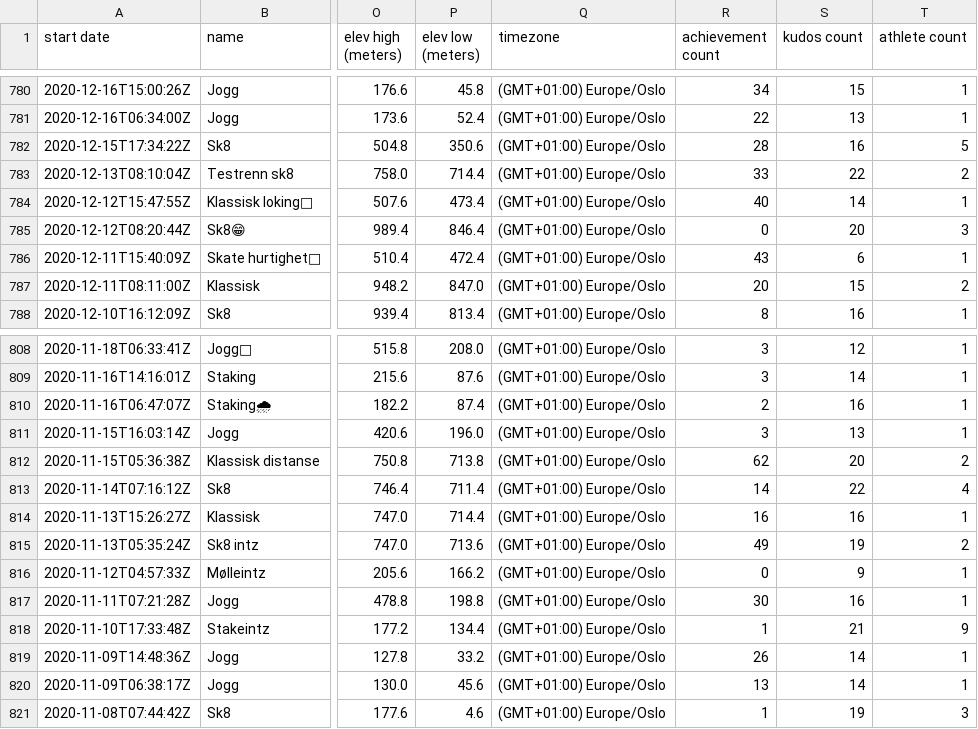
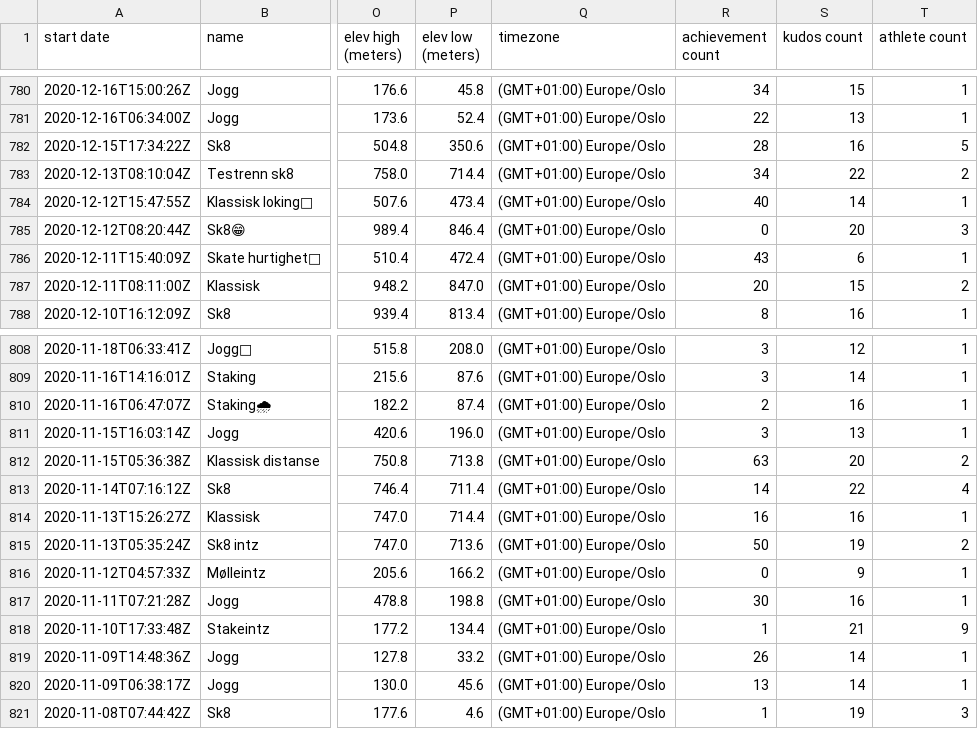
Before and after one commit to madsgroholdt/AC215_gAIn, a CSV file: src/api_service/api/data_preprocessing/csv_data/Mads_Grøholdt_strava_data.csv, drawn as a sheet; only a part is shown, gaps mark what is left out; the diff names each change by its address in the sheet, - before the commit and + after, or states it on an @@ line.

```diff
--- a/src/api_service/api/data_preprocessing/csv_data/Mads_Grøholdt_strava_data.csv
+++ b/src/api_service/api/data_preprocessing/csv_data/Mads_Grøholdt_strava_data.csv
-R783 (achievement count): 33
+R783 (achievement count): 34
-R812 (achievement count): 62
+R812 (achievement count): 63
-R815 (achievement count): 49
+R815 (achievement count): 50
```
Also changed, not shown: 4 other files.
